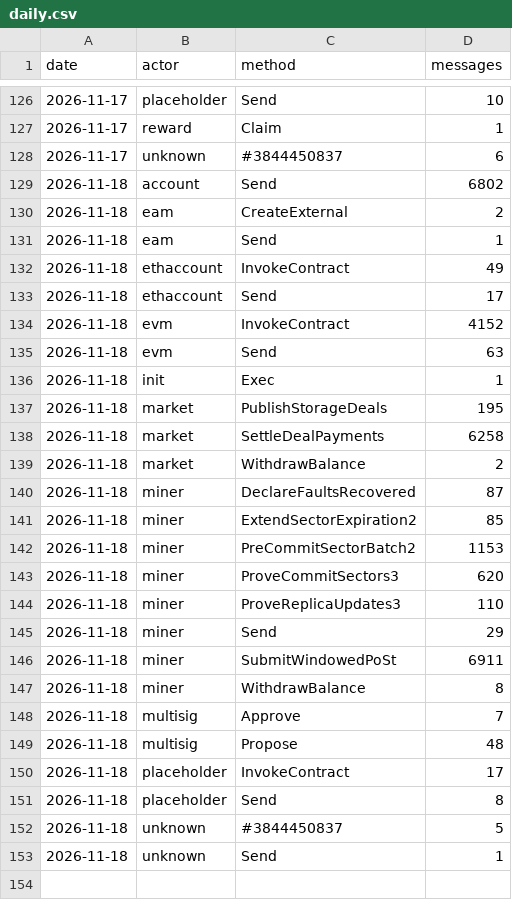
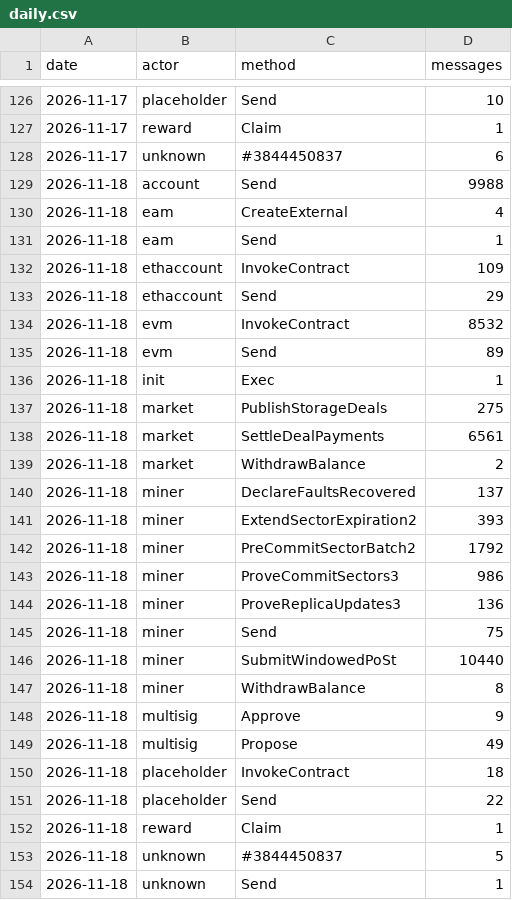
Before and after one commit to dire-states/filecoin-message-mix-data-main, a CSV file: daily.csv, drawn as a sheet; only a part is shown, gaps mark what is left out.

```diff
--- a/daily.csv
+++ b/daily.csv
@@ -128,25 +128,26 @@ date,actor,method,messages
 2026-11-17,unknown,#3844450837,6
-2026-11-18,account,Send,6802
-2026-11-18,eam,CreateExternal,2
+2026-11-18,account,Send,9988
+2026-11-18,eam,CreateExternal,4
 2026-11-18,eam,Send,1
-2026-11-18,ethaccount,InvokeContract,49
-2026-11-18,ethaccount,Send,17
-2026-11-18,evm,InvokeContract,4152
-2026-11-18,evm,Send,63
+2026-11-18,ethaccount,InvokeContract,109
+2026-11-18,ethaccount,Send,29
+2026-11-18,evm,InvokeContract,8532
+2026-11-18,evm,Send,89
 2026-11-18,init,Exec,1
-2026-11-18,market,PublishStorageDeals,195
-2026-11-18,market,SettleDealPayments,6258
+2026-11-18,market,PublishStorageDeals,275
+2026-11-18,market,SettleDealPayments,6561
 2026-11-18,market,WithdrawBalance,2
-2026-11-18,miner,DeclareFaultsRecovered,87
-2026-11-18,miner,ExtendSectorExpiration2,85
-2026-11-18,miner,PreCommitSectorBatch2,1153
-2026-11-18,miner,ProveCommitSectors3,620
-2026-11-18,miner,ProveReplicaUpdates3,110
-2026-11-18,miner,Send,29
-2026-11-18,miner,SubmitWindowedPoSt,6911
+2026-11-18,miner,DeclareFaultsRecovered,137
+2026-11-18,miner,ExtendSectorExpiration2,393
+2026-11-18,miner,PreCommitSectorBatch2,1792
+2026-11-18,miner,ProveCommitSectors3,986
+2026-11-18,miner,ProveReplicaUpdates3,136
+2026-11-18,miner,Send,75
+2026-11-18,miner,SubmitWindowedPoSt,10440
 2026-11-18,miner,WithdrawBalance,8
-2026-11-18,multisig,Approve,7
-2026-11-18,multisig,Propose,48
-2026-11-18,placeholder,InvokeContract,17
-2026-11-18,placeholder,Send,8
+2026-11-18,multisig,Approve,9
+2026-11-18,multisig,Propose,49
+2026-11-18,placeholder,InvokeContract,18
+2026-11-18,placeholder,Send,22
+2026-11-18,reward,Claim,1
 2026-11-18,unknown,#3844450837,5
```
Also changed, not shown: days/2026/11/2026-11-18.csv, 2 other files.
